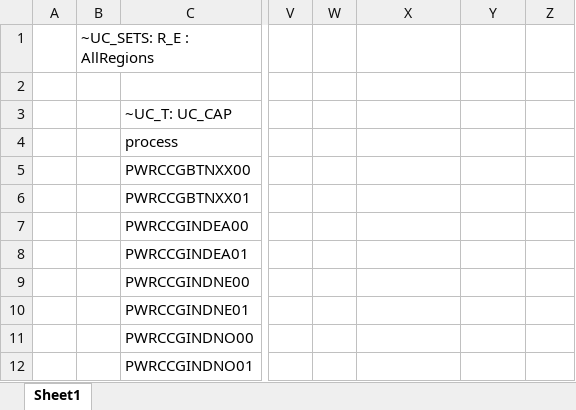
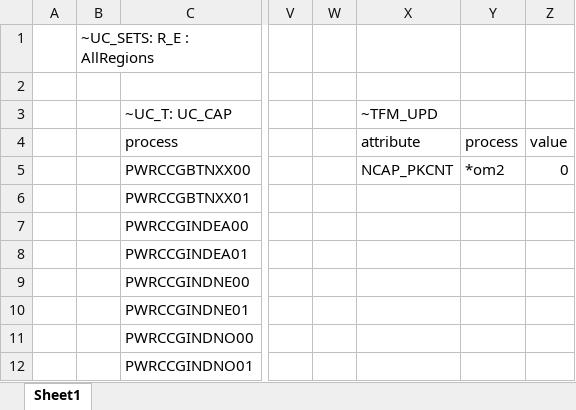
Before and after one commit to kanors-emr/osemosys_India, an Excel workbook: SuppXLS/Scen_opmode_UC.xlsx, sheet Sheet1, drawn as a sheet; only a part is shown, gaps mark what is left out; values as stored, in another font and other column widths than the file's, no borders; the diff names each change by its address in the sheet, - before the commit and + after, or states it on an @@ line.

Commit message:
Update Scen_opmode_UC.xlsx

```diff
--- a/SuppXLS/Scen_opmode_UC.xlsx (sheet Sheet1)
+++ b/SuppXLS/Scen_opmode_UC.xlsx (sheet Sheet1)
-X3: (empty)
+X3: ~TFM_UPD
-X4: (empty)
+X4: attribute
-Y4: (empty)
+Y4: process
-Z4: (empty)
+Z4: value
-X5: (empty)
+X5: NCAP_PKCNT
-Y5: (empty)
+Y5: *om2
-Z5: (empty)
+Z5: 0
```
